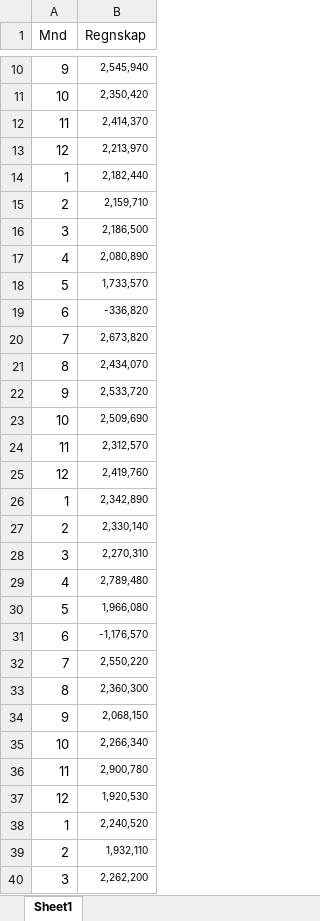
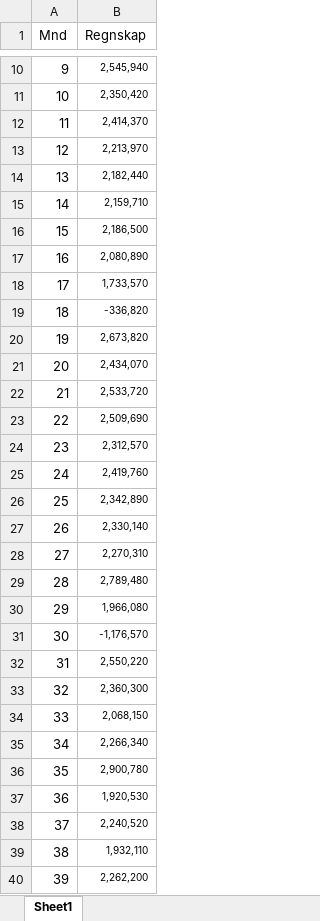
Before and after one commit to einarkp/IT2901-trdk03, an Excel workbook: backend/tools/Virus.xlsx, sheet Sheet1, drawn as a sheet; only a part is shown, gaps mark what is left out; values as stored, in another font and other column widths than the file's, no borders; the diff covers the shown part only; the diff names each change by its address in the sheet, - before the commit and + after, or states it on an @@ line.

```diff
--- a/backend/tools/Virus.xlsx (sheet Sheet1)
+++ b/backend/tools/Virus.xlsx (sheet Sheet1)
-A14 (Mnd): 1
+A14 (Mnd): 13
-A15 (Mnd): 2
+A15 (Mnd): 14
-A16 (Mnd): 3
+A16 (Mnd): 15
-A17 (Mnd): 4
+A17 (Mnd): 16
-A18 (Mnd): 5
+A18 (Mnd): 17
-A19 (Mnd): 6
+A19 (Mnd): 18
-A20 (Mnd): 7
+A20 (Mnd): 19
-A21 (Mnd): 8
+A21 (Mnd): 20
-A22 (Mnd): 9
+A22 (Mnd): 21
-A23 (Mnd): 10
+A23 (Mnd): 22
-A24 (Mnd): 11
+A24 (Mnd): 23
-A25 (Mnd): 12
+A25 (Mnd): 24
-A26 (Mnd): 1
+A26 (Mnd): 25
-A27 (Mnd): 2
+A27 (Mnd): 26
-A28 (Mnd): 3
+A28 (Mnd): 27
-A29 (Mnd): 4
+A29 (Mnd): 28
-A30 (Mnd): 5
+A30 (Mnd): 29
-A31 (Mnd): 6
+A31 (Mnd): 30
-A32 (Mnd): 7
+A32 (Mnd): 31
-A33 (Mnd): 8
+A33 (Mnd): 32
-A34 (Mnd): 9
+A34 (Mnd): 33
-A35 (Mnd): 10
+A35 (Mnd): 34
-A36 (Mnd): 11
+A36 (Mnd): 35
-A37 (Mnd): 12
+A37 (Mnd): 36
-A38 (Mnd): 1
+A38 (Mnd): 37
-A39 (Mnd): 2
+A39 (Mnd): 38
-A40 (Mnd): 3
+A40 (Mnd): 39
```
Also changed, not shown: 9 edited cells elsewhere in this sheet, 2 other files.
